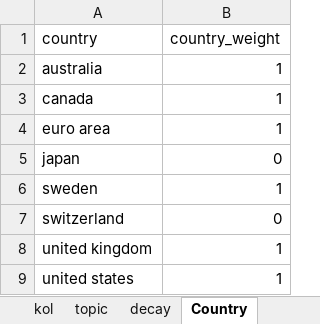
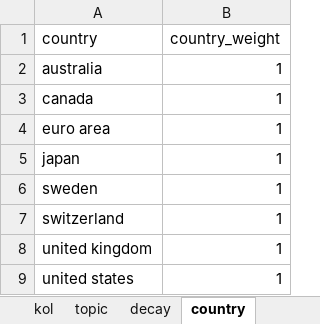
Before and after one commit to joyyuan89/KOL_model, an Excel workbook: INPUT/reference_tables/weight.xlsx, sheet country, drawn as a sheet; values as stored, in another font and other column widths than the file's, no borders; the diff names each change by its address in the sheet, - before the commit and + after, or states it on an @@ line.

```diff
--- a/INPUT/reference_tables/weight.xlsx (sheet country)
+++ b/INPUT/reference_tables/weight.xlsx (sheet country)
-sheet tab: Country
+sheet tab: country
-B5 (country_weight): 0
+B5 (country_weight): 1
-B7 (country_weight): 0
+B7 (country_weight): 1
```
Also changed, not shown: other sheet tabs, 4 other files.
